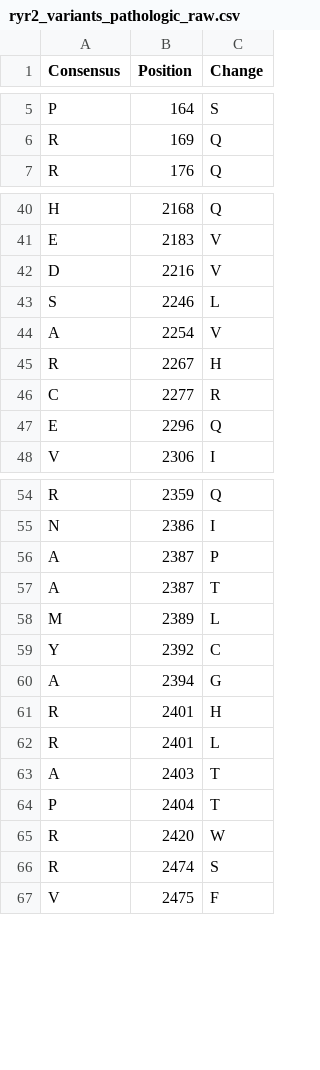
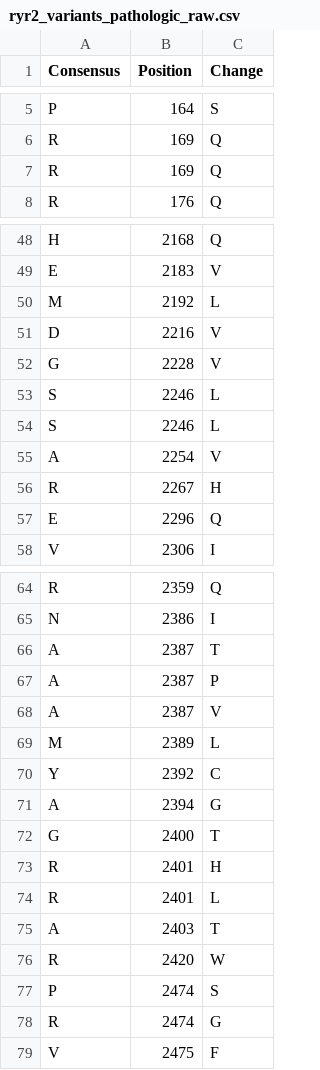
Before and after one commit to rachellea/medgenetics, a CSV file: data/ryr2/ryr2_variants_pathologic_raw.csv, drawn as a sheet; only a part is shown, gaps mark what is left out; removed rows and columns are numbered as before the commit, all else as after; the diff covers the shown part only; the diff names each change by its address in the sheet, - before the commit and + after, or states it on an @@ line.

```diff
--- a/data/ryr2/ryr2_variants_pathologic_raw.csv
+++ b/data/ryr2/ryr2_variants_pathologic_raw.csv
+row 7: R | 169 | Q
+row 50: M | 2192 | L
+row 52: G | 2228 | V
+row 53: S | 2246 | L
-row 46: C | 2277 | R
+row 66: A | 2387 | T
-C68 (Change): T
+C68 (Change): V
+row 72: G | 2400 | T
-row 64: P | 2404 | T
+row 77: P | 2474 | S
-C78 (Change): S
+C78 (Change): G
```
Also changed, not shown: 25 added rows, 2 removed rows, 1 moved row and 1 edited cell elsewhere in this file.
